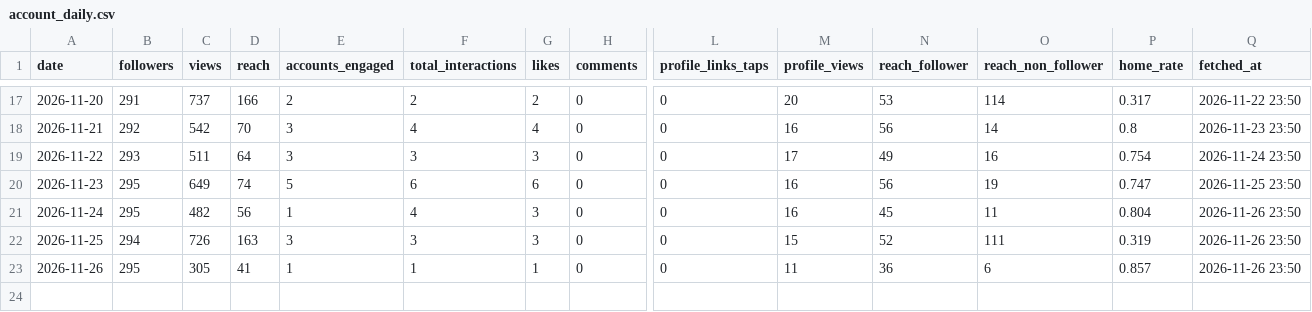
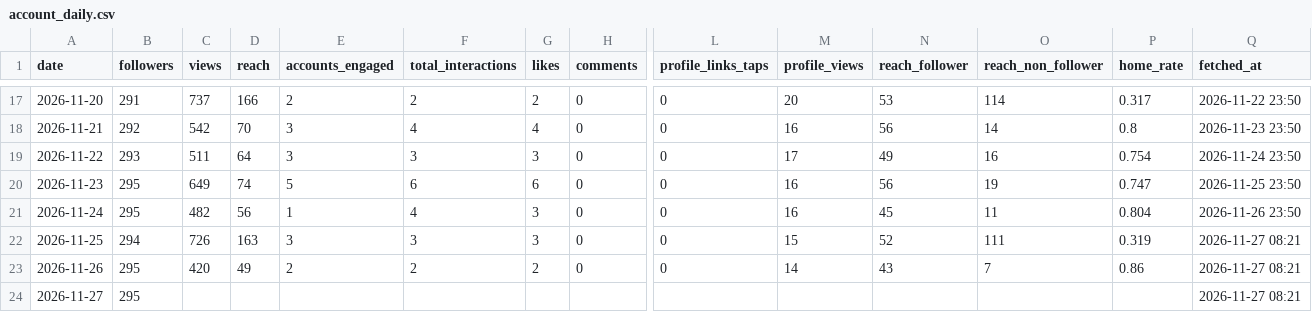
Before and after one commit to kiichi4268/-ai_employees-, a CSV file: data/insights/account_daily.csv, drawn as a sheet; only a part is shown, gaps mark what is left out; rows hold the shown columns only; the diff names each change by its address in the sheet, - before the commit and + after, or states it on an @@ line.

```diff
--- a/data/insights/account_daily.csv
+++ b/data/insights/account_daily.csv
-Q22:Q23 (fetched_at): 2026-11-26 23:50
+Q22:Q23 (fetched_at): 2026-11-27 08:21
-C23 (views): 305
+C23 (views): 420
-D23 (reach): 41
+D23 (reach): 49
-E23 (accounts_engaged): 1
+E23 (accounts_engaged): 2
-F23 (total_interactions): 1
+F23 (total_interactions): 2
-G23 (likes): 1
+G23 (likes): 2
-M23 (profile_views): 11
+M23 (profile_views): 14
-N23 (reach_follower): 36
+N23 (reach_follower): 43
-O23 (reach_non_follower): 6
+O23 (reach_non_follower): 7
-P23 (home_rate): 0.857
+P23 (home_rate): 0.86
+row 24: 2026-11-27 | 295 |  |  |  |  |  |  |  |  |  |  |  | 2026-11-27 08:21
```
Also changed, not shown: data/insights/line_daily.csv, data/insights/media.csv, 1 other file.
